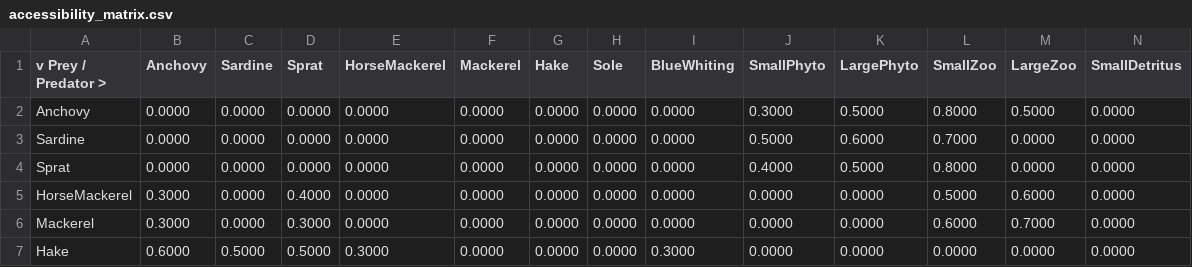
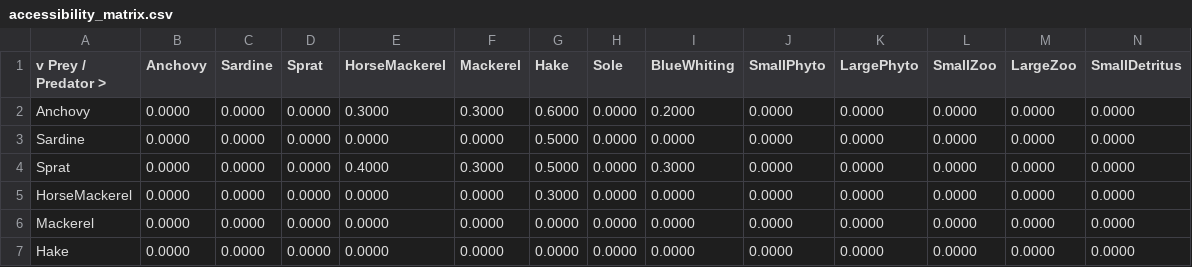
Before and after one commit to razinkele/osmopy, a CSV file: data/examples_bioen/predation/accessibility_matrix.csv, drawn as a sheet; only a part is shown; the diff covers the shown part only; the diff names each change by its address in the sheet, - before the commit and + after, or states it on an @@ line.

```diff
--- a/data/examples_bioen/predation/accessibility_matrix.csv
+++ b/data/examples_bioen/predation/accessibility_matrix.csv
-E2 (HorseMackerel): 0.0000
+E2 (HorseMackerel): 0.3000
-F2 (Mackerel): 0.0000
+F2 (Mackerel): 0.3000
-G2 (Hake): 0.0000
+G2 (Hake): 0.6000
-I2 (BlueWhiting): 0.0000
+I2 (BlueWhiting): 0.2000
-J2 (SmallPhyto): 0.3000
+J2 (SmallPhyto): 0.0000
-K2 (LargePhyto): 0.5000
+K2 (LargePhyto): 0.0000
-L2 (SmallZoo): 0.8000
+L2 (SmallZoo): 0.0000
-M2 (LargeZoo): 0.5000
+M2 (LargeZoo): 0.0000
-G3:G4 (Hake): 0.0000
+G3:G4 (Hake): 0.5000
-J3 (SmallPhyto): 0.5000
+J3 (SmallPhyto): 0.0000
-K3 (LargePhyto): 0.6000
+K3 (LargePhyto): 0.0000
-L3 (SmallZoo): 0.7000
+L3 (SmallZoo): 0.0000
-E4 (HorseMackerel): 0.0000
+E4 (HorseMackerel): 0.4000
-F4 (Mackerel): 0.0000
+F4 (Mackerel): 0.3000
-I4 (BlueWhiting): 0.0000
+I4 (BlueWhiting): 0.3000
-J4 (SmallPhyto): 0.4000
+J4 (SmallPhyto): 0.0000
-K4 (LargePhyto): 0.5000
+K4 (LargePhyto): 0.0000
-L4 (SmallZoo): 0.8000
+L4 (SmallZoo): 0.0000
-B5:B6 (Anchovy): 0.3000
+B5:B6 (Anchovy): 0.0000
-D5 (Sprat): 0.4000
+D5 (Sprat): 0.0000
-G5 (Hake): 0.0000
+G5 (Hake): 0.3000
-L5 (SmallZoo): 0.5000
+L5 (SmallZoo): 0.0000
-M5 (LargeZoo): 0.6000
+M5 (LargeZoo): 0.0000
-D6 (Sprat): 0.3000
+D6 (Sprat): 0.0000
-L6 (SmallZoo): 0.6000
+L6 (SmallZoo): 0.0000
-M6 (LargeZoo): 0.7000
+M6 (LargeZoo): 0.0000
-B7 (Anchovy): 0.6000
+B7 (Anchovy): 0.0000
-C7 (Sardine): 0.5000
+C7 (Sardine): 0.0000
-D7 (Sprat): 0.5000
+D7 (Sprat): 0.0000
-E7 (HorseMackerel): 0.3000
+E7 (HorseMackerel): 0.0000
-I7 (BlueWhiting): 0.3000
+I7 (BlueWhiting): 0.0000
```
Also changed, not shown: 27 edited cells elsewhere in this file.
